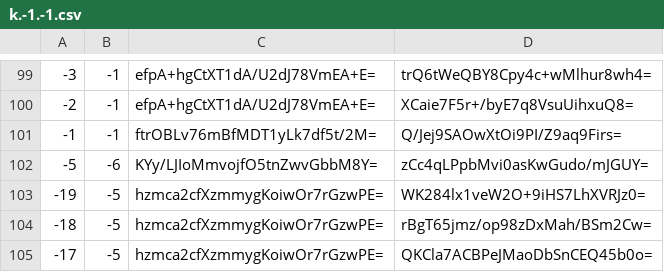
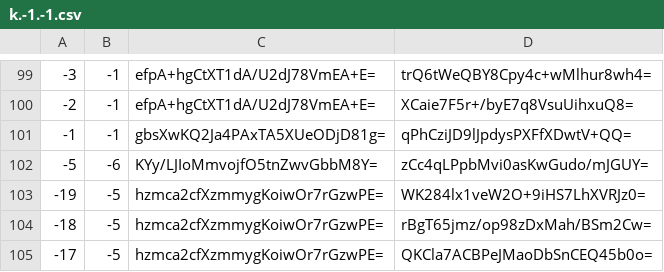
Before and after one commit to piperdeck/Fungi-Maps, a CSV file: Overworld/tiles/zoom.-1/metadata/k.-1.-1.csv, drawn as a sheet; only a part is shown, gaps mark what is left out.

```diff
--- a/Overworld/tiles/zoom.-1/metadata/k.-1.-1.csv
+++ b/Overworld/tiles/zoom.-1/metadata/k.-1.-1.csv
@@ -100,3 +100,3 @@
 -2,-1,efpA+hgCtXT1dA/U2dJ78VmEA+E=,XCaie7F5r+/byE7q8VsuUihxuQ8=
--1,-1,ftrOBLv76mBfMDT1yLk7df5t/2M=,Q/Jej9SAOwXtOi9PI/Z9aq9Firs=
+-1,-1,gbsXwKQ2Ja4PAxTA5XUeODjD81g=,qPhCziJD9lJpdysPXFfXDwtV+QQ=
 -5,-6,KYy/LJIoMmvojfO5tnZwvGbbM8Y=,zCc4qLPpbMvi0asKwGudo/mJGUY=
```
Also changed, not shown: Overworld/tiles/zoom.-1/metadata/k.0.-1.csv, Overworld/tiles/zoom.-1/metadata/k.0.0.csv, 24 other files.
